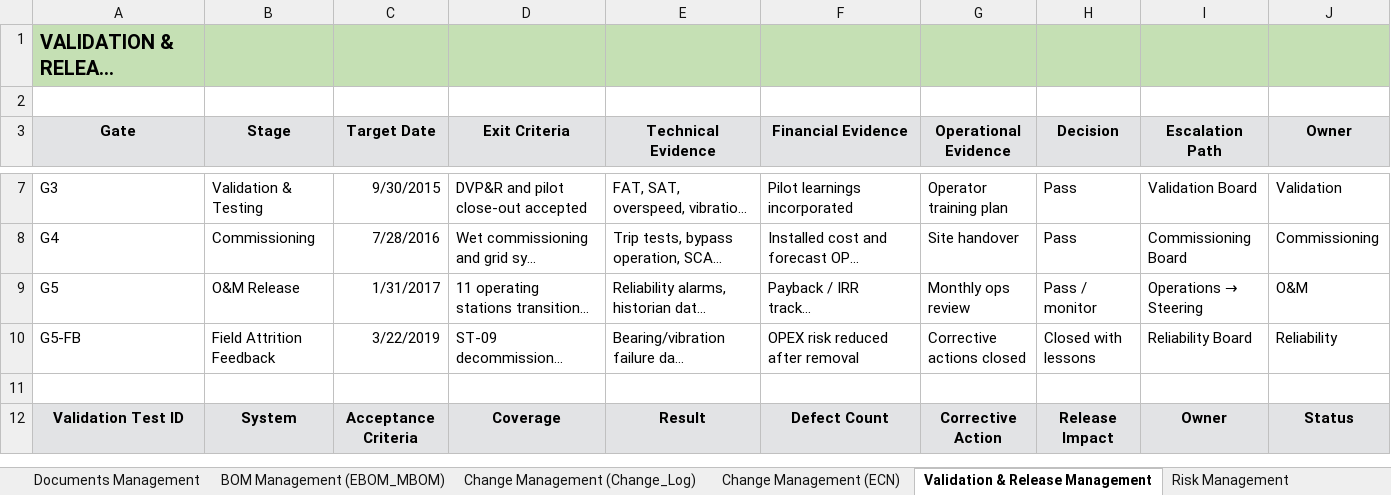
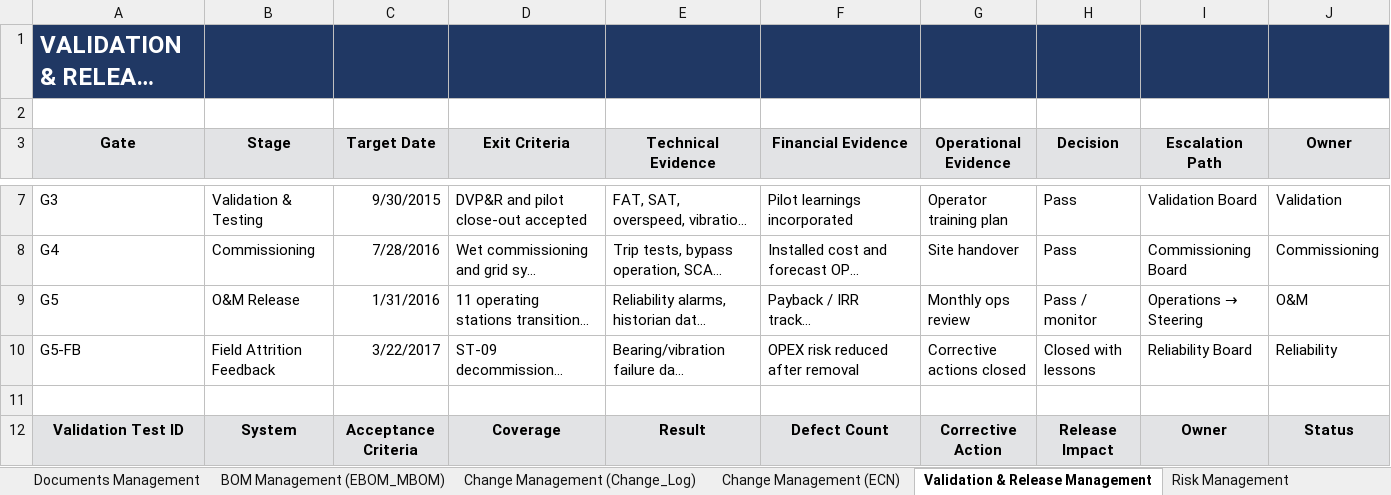
Before and after one commit to MajidMehrnia/Systems-Strategy-and-Lifecycle-Leadership, an Excel workbook: PLM-Performance-Dashboard.xlsx, sheet Validation & Release Management, drawn as a sheet; only a part is shown, gaps mark what is left out; long unchanged cells end in …; values as stored, in another font and other column widths than the file's, no borders; the diff names each change by its address in the sheet, - before the commit and + after, or states it on an @@ line.

```diff
--- a/PLM-Performance-Dashboard.xlsx (sheet Validation & Release Management)
+++ b/PLM-Performance-Dashboard.xlsx (sheet Validation & Release Management)
-A1:J1 fill: #C5E0B4
+A1:J1 fill: #203864
-A1 text colour: black
+A1 text colour: #FFFFFF, text size: larger
-C9 (Target Date): 1/31/2017
+C9 (Target Date): 1/31/2016
-C10 (Target Date): 3/22/2019
+C10 (Target Date): 3/22/2017
```
Also changed, not shown: sheet Risk Management, sheet Dashboard, sheet Executive Report, sheet Cost Benefit Analysis.
